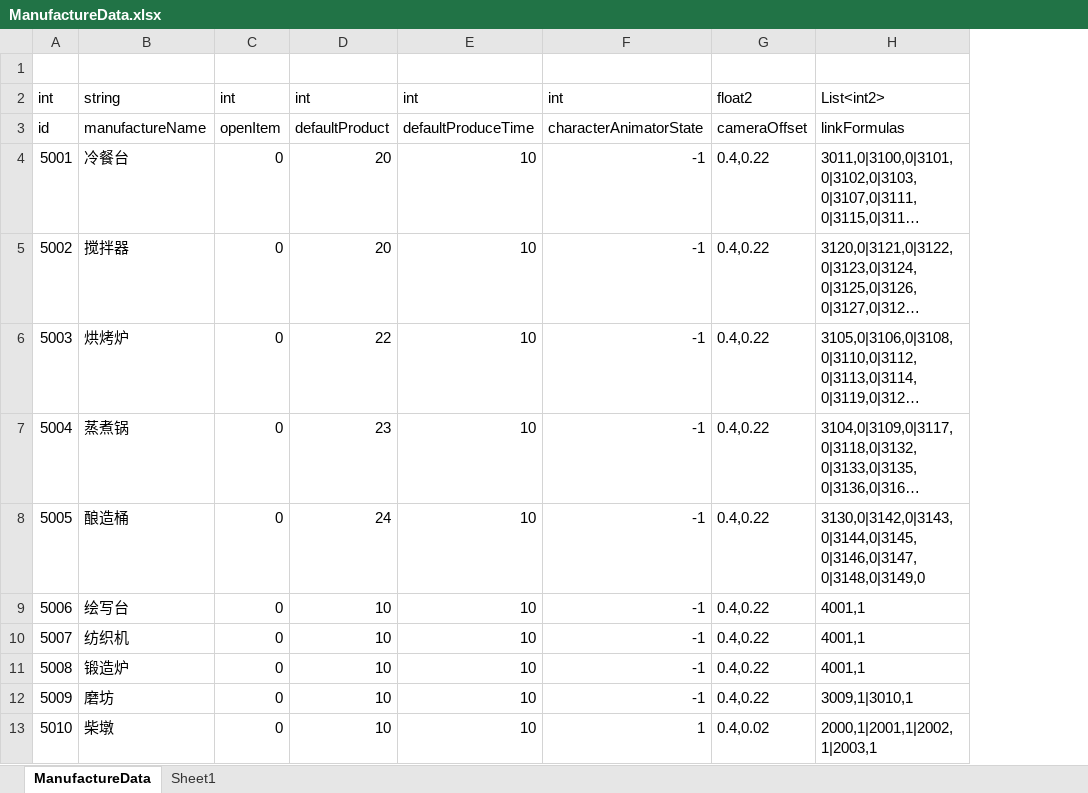
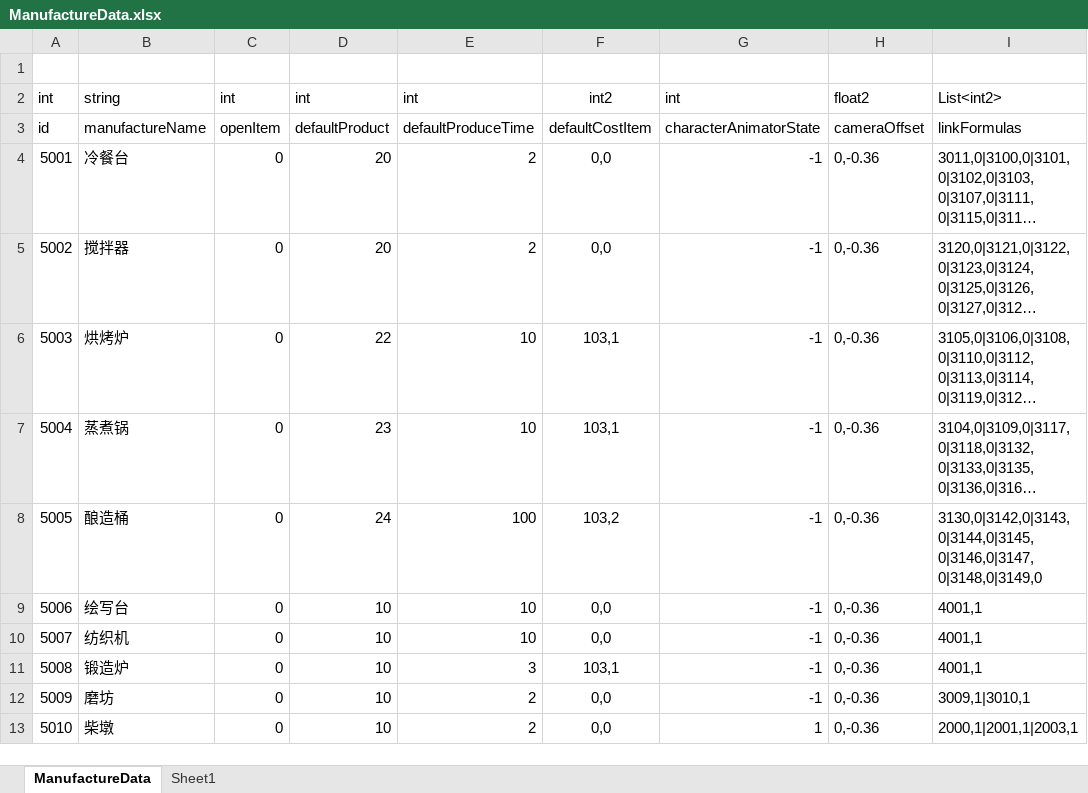
Before and after one commit to shanflyer/Rune-Factory, an Excel workbook: Datas/ManufactureData.xlsx, sheet ManufactureData, drawn as a sheet; long unchanged cells end in …; values as stored, in another font and other column widths than the file's, no borders; removed rows and columns are numbered as before the commit, all else as after; the diff names each change by its address in the sheet, - before the commit and + after, or states it on an @@ line.

```diff
--- a/Datas/ManufactureData.xlsx (sheet ManufactureData)
+++ b/Datas/ManufactureData.xlsx (sheet ManufactureData)
+column F, rows 2-13: int2 | defaultCostItem | 0,0 | 0,0 | 103,1 | 103,1 | 103,2 | 0,0 | 0,0 | 103,1 | 0,0 | 0,0
-column G, rows 2-13: float2 | cameraOffset | 0.4,0.22 | 0.4,0.22 | 0.4,0.22 | 0.4,0.22 | 0.4,0.22 | 0.4,0.22 | 0.4,0.22 | 0.4,0.22 | 0.4,0.22 | 0.4,0.02
+column H, rows 2-13: float2 | cameraOffset | 0,-0.36 | 0,-0.36 | 0,-0.36 | 0,-0.36 | 0,-0.36 | 0,-0.36 | 0,-0.36 | 0,-0.36 | 0,-0.36 | 0,-0.36
-E4:E5: 10
+E4:E5: 2
-E8: 10
+E8: 100
-E11: 10
+E11: 3
-E12:E13: 10
+E12:E13: 2
-I13: 2000,1|2001,1|2002,1|2003,1
+I13: 2000,1|2001,1|2003,1
```
Also changed, not shown: Datas/FormulaData.xlsx, 36 other files.
